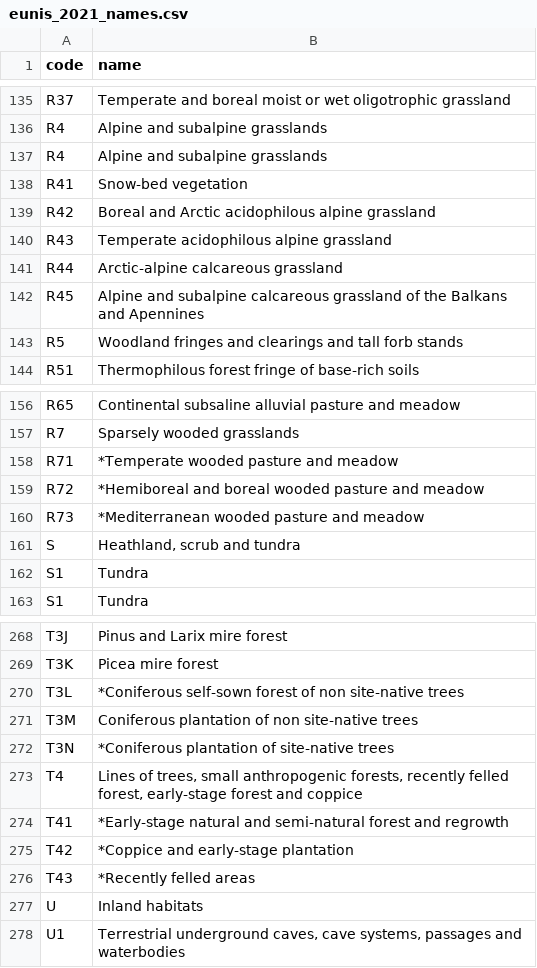
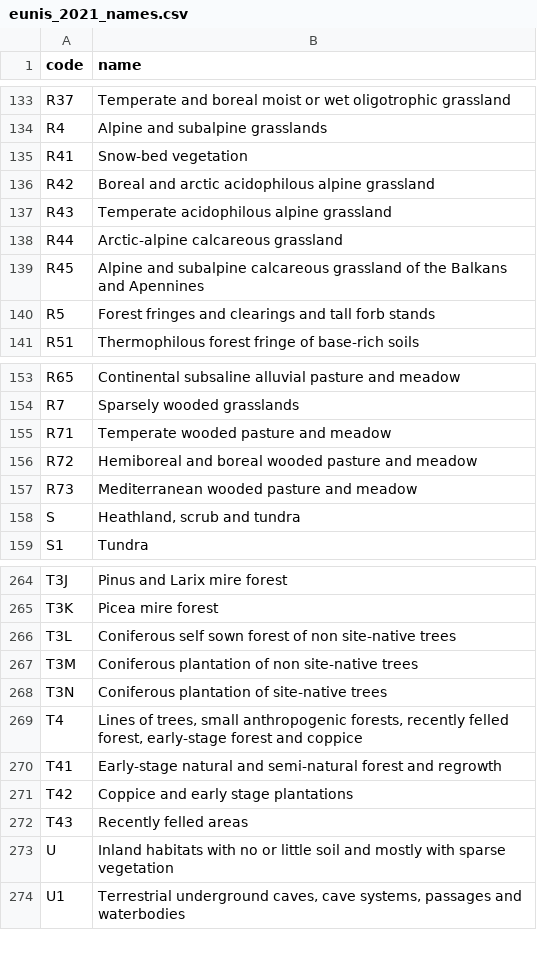
Before and after one commit to florian-jansen/resy, a CSV file: inst/extdata/eunis_2021_names.csv, drawn as a sheet; only a part is shown, gaps mark what is left out; the diff covers the shown part only.

Commit message:
RESY Maker and App: EUNIS levels, species matching, shared type names, leaner copy
- Maker: an EUNIS-ESy system shows the levels its codes imply (Q > Q1 > Q11),
  named from the EUNIS names table, folded by default; types keep the
  habitat-group colour as in the App
- Maker: names of the test plots are matched against the synonym layer,
  loaded on demand as its own library image; infraspecific names map to
  their species (.resy_species_part)
- Maker: copy button for the whole rule formula; a priority note only when a
  subtype does not outrank its parent; no "0 with subtypes"
- App and Maker: a type shows the name its expert system gives it (a code
  with several rules takes the words they share); EUNIS names only label
  groups the system does not define
- App: one link to the Maker, shorter file labels, no elapsed tile; both
  pages drop the source-file line and repeated footer text
- eunis_2021_names.csv: names checked against the EEA EUNIS browser
  (level 1-3 fixes, asterisks removed, stray rows dropped); LICENSE.note
  gives the sources

```diff
--- a/inst/extdata/eunis_2021_names.csv
+++ b/inst/extdata/eunis_2021_names.csv
@@ -136,5 +134,4 @@
 "R4","Alpine and subalpine grasslands"
-"R4 ","Alpine and subalpine grasslands "
 "R41","Snow-bed vegetation"
-"R42","Boreal and Arctic acidophilous alpine grassland"
+"R42","Boreal and arctic acidophilous alpine grassland"
 "R43","Temperate acidophilous alpine grassland"
@@ -142,3 +139,3 @@
 "R45","Alpine and subalpine calcareous grassland of the Balkans and Apennines"
-"R5","Woodland fringes and clearings and tall forb stands"
+"R5","Forest fringes and clearings and tall forb stands"
 "R51","Thermophilous forest fringe of base-rich soils"
@@ -157,6 +154,5 @@
 "R7","Sparsely wooded grasslands"
-"R71","*Temperate wooded pasture and meadow"
-"R72","*Hemiboreal and boreal wooded pasture and meadow"
-"R73","*Mediterranean wooded pasture and meadow"
+"R71","Temperate wooded pasture and meadow"
+"R72","Hemiboreal and boreal wooded pasture and meadow"
+"R73","Mediterranean wooded pasture and meadow"
 "S","Heathland, scrub and tundra"
-"S1","Tundra"
@@ -269,10 +265,10 @@
 "T3K","Picea mire forest"
-"T3L","*Coniferous self-sown forest of non site-native trees"
+"T3L","Coniferous self sown forest of non site-native trees"
 "T3M","Coniferous plantation of non site-native trees"
-"T3N","*Coniferous plantation of site-native trees"
+"T3N","Coniferous plantation of site-native trees"
 "T4","Lines of trees, small anthropogenic forests, recently felled forest, early-stage forest and coppice"
-"T41","*Early-stage natural and semi-natural forest and regrowth"
-"T42","*Coppice and early-stage plantation"
-"T43","*Recently felled areas"
-"U","Inland habitats"
+"T41","Early-stage natural and semi-natural forest and regrowth"
+"T42","Coppice and early stage plantations"
+"T43","Recently felled areas"
+"U","Inland habitats with no or little soil and mostly with sparse vegetation"
 "U1","Terrestrial underground caves, cave systems, passages and waterbodies"
```
Also changed, not shown: 2 removed rows and 51 edited cells elsewhere in this file, 15 other files.
